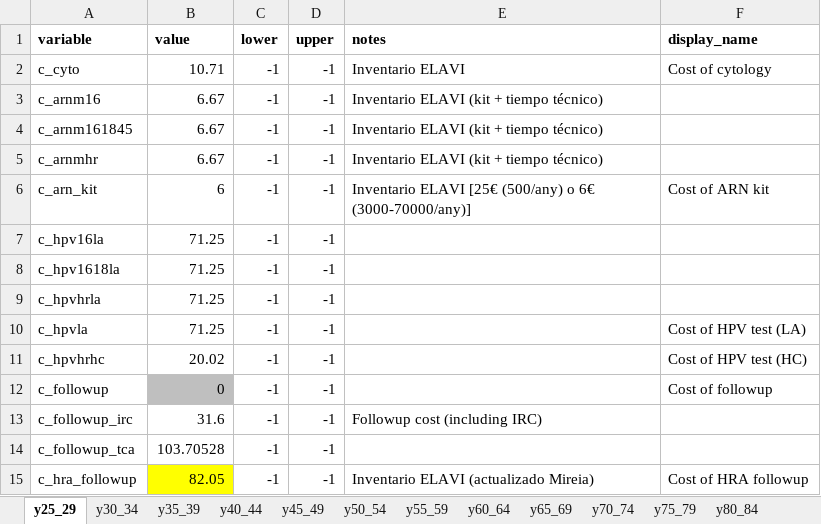
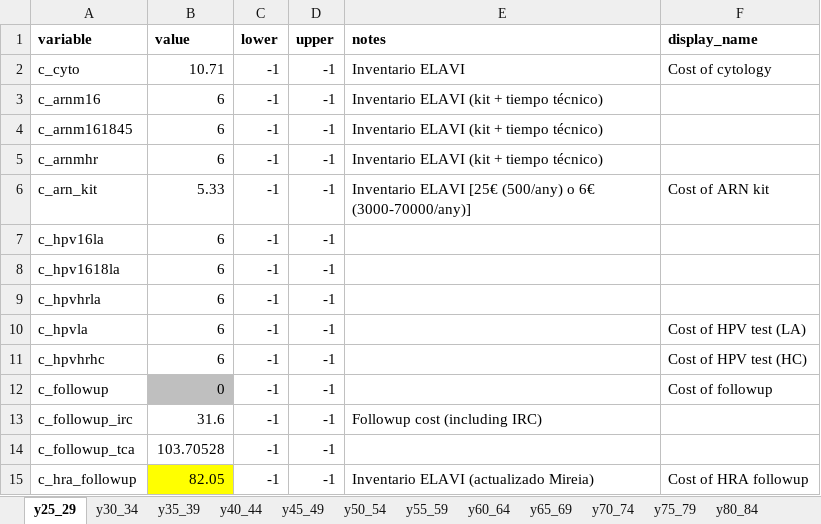
Before and after one commit to david-gomez-guillen/cea-anus, an Excel workbook: params/context.xlsx, sheet y25_29, drawn as a sheet; only a part is shown; values as stored, in another font and other column widths than the file's, no borders; charts and pictures not drawn; the diff names each change by its address in the sheet, - before the commit and + after, or states it on an @@ line.

Commit message:
Add shiny_interface.R, include parameter values in output excels and merge 'lost' commit

```diff
--- a/params/context.xlsx (sheet y25_29)
+++ b/params/context.xlsx (sheet y25_29)
-B3:B5 (value): 6.67
+B3:B5 (value): 6
-B6 (value): 6
+B6 (value): 5.33
-B7:B10 (value): 71.25
+B7:B10 (value): 6
-B11 (value): 20.02
+B11 (value): 6
```
Also changed, not shown: charts or pictures, 21 other files.
